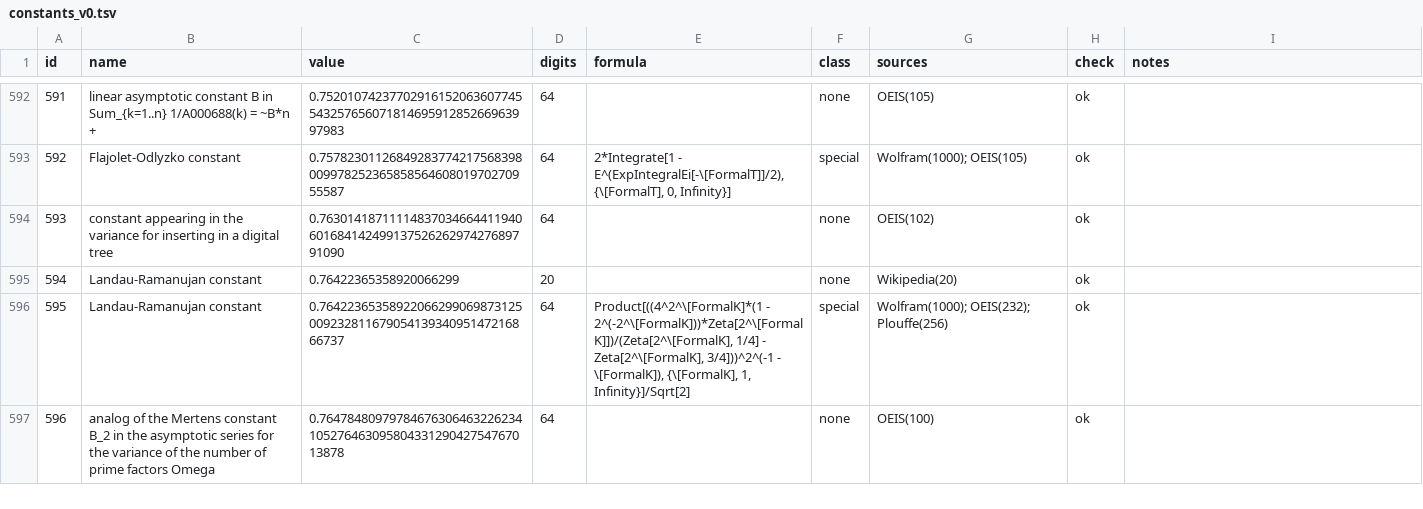
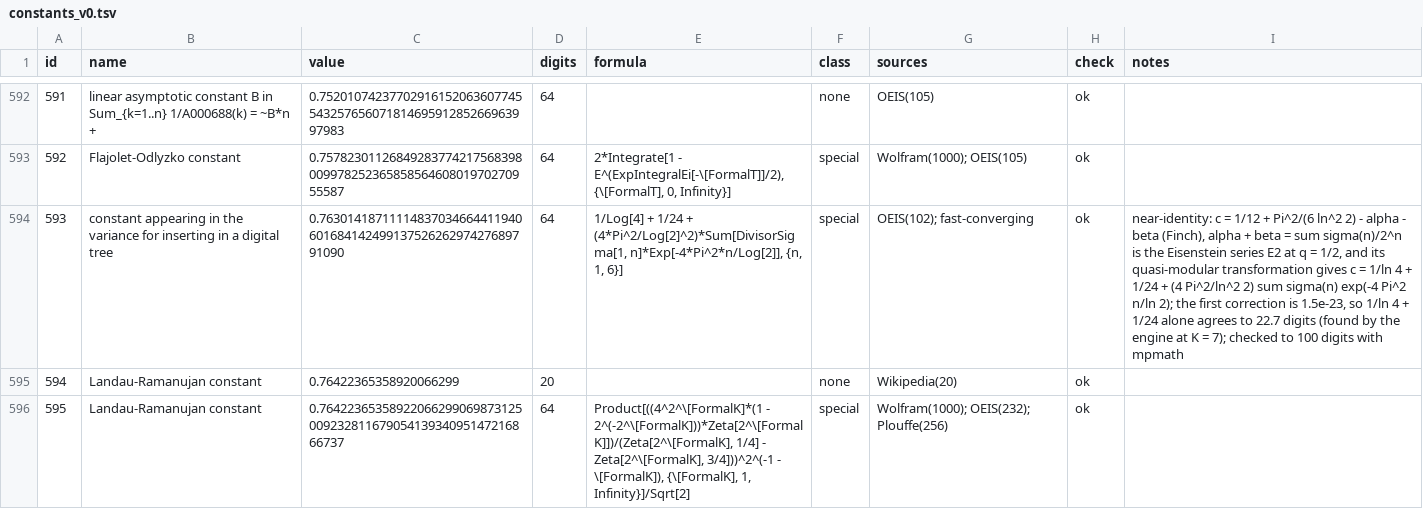
Before and after one commit to VA00/ConstantRecognition, a TSV file: benchmark/constants_v0.tsv, drawn as a sheet; only a part is shown, gaps mark what is left out; the shorter side is filled out with more unchanged rows; the diff names each change by its address in the sheet, - before the commit and + after, or states it on an @@ line.

```diff
--- a/benchmark/constants_v0.tsv
+++ b/benchmark/constants_v0.tsv
-E594 (formula): (empty)
+E594 (formula): 1/Log[4] + 1/24 + (4*Pi^2/Log[2]^2)*Sum[DivisorSigma[1, n]*Exp[-4*Pi^2*n/Log[2]], {n, 1, 6}]
-F594 (class): none
+F594 (class): special
-G594 (sources): OEIS(102)
+G594 (sources): OEIS(102); fast-converging
-I594 (notes): (empty)
+I594 (notes): near-identity: c = 1/12 + Pi^2/(6 ln^2 2) - alpha - beta (Finch), alpha + beta = sum sigma(n)/2^n is the Eisenstein series E2 at q = 1/2, and its quasi-modular transformation gives c = 1/ln 4 + 1/24 + (4 Pi^2/ln^2 2) sum sigma(n) exp(-4 Pi^2 n/ln 2); the first correction is 1.5e-23, so 1/ln 4 + 1/24 alone agrees to 22.7 digits (found by the engine at K = 7); checked to 100 digits with mpmath
```
Also changed, not shown: benchmark/constants_v0_sources.tsv, 7 other files.
